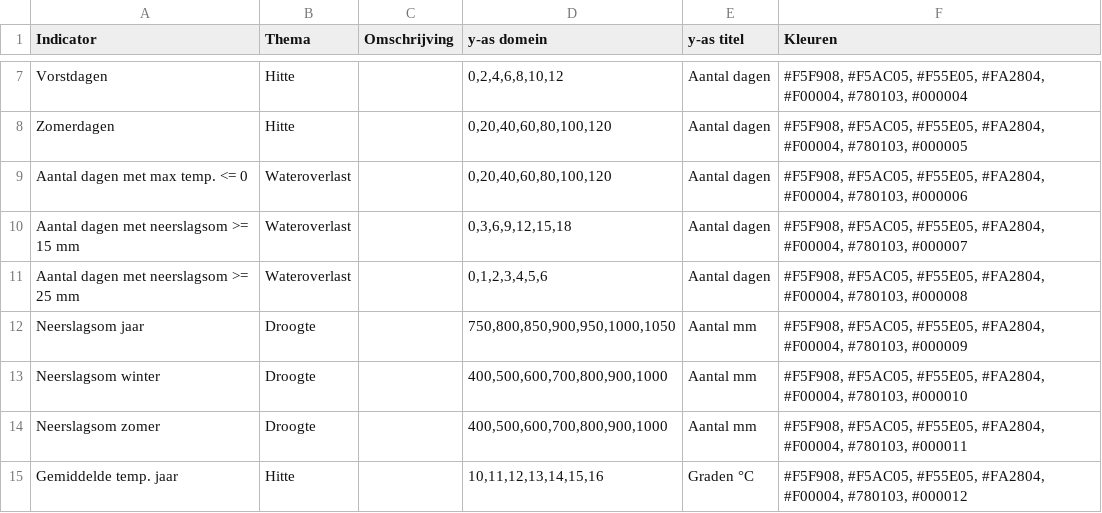
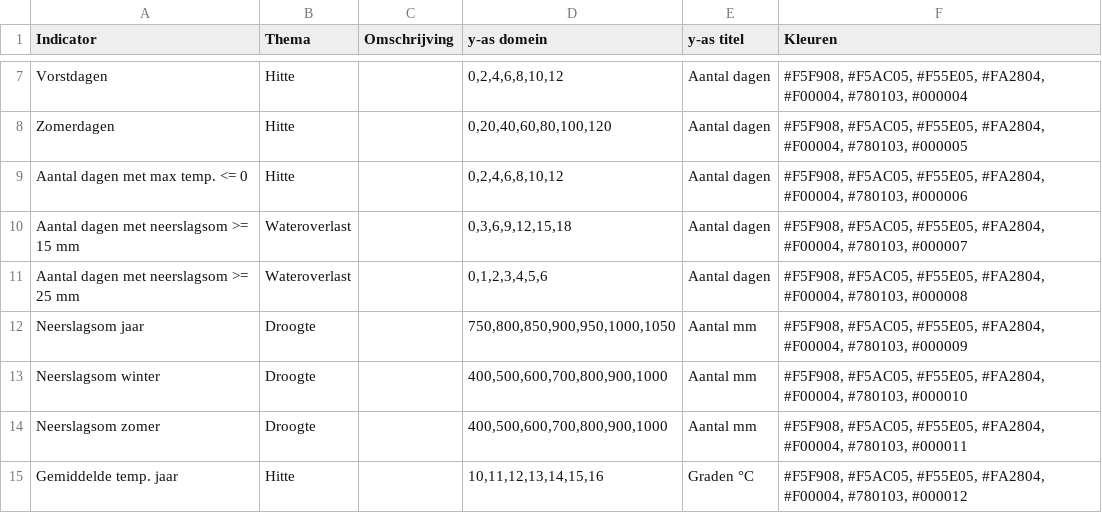
Before and after one commit to Climate-Adaptation-Services/knmi-statistieken-data, a CSV file: metadata.csv, drawn as a sheet; only a part is shown, gaps mark what is left out.

Commit message:
Update metadata.csv

```diff
--- a/metadata.csv
+++ b/metadata.csv
@@ -8,3 +8,3 @@ Vorstdagen;Hitte;;0,2,4,6,8,10,12;Aantal dagen;#F5F908, #F5AC05, #F55E05, #FA280
 Zomerdagen;Hitte;;0,20,40,60,80,100,120;Aantal dagen;#F5F908, #F5AC05, #F55E05, #FA2804, #F00004, #780103, #000005
-Aantal dagen met max temp. <= 0;Wateroverlast;;0,20,40,60,80,100,120;Aantal dagen;#F5F908, #F5AC05, #F55E05, #FA2804, #F00004, #780103, #000006
+Aantal dagen met max temp. <= 0;Hitte;;0,2,4,6,8,10,12;Aantal dagen;#F5F908, #F5AC05, #F55E05, #FA2804, #F00004, #780103, #000006
 Aantal dagen met neerslagsom >= 15 mm;Wateroverlast;;0,3,6,9,12,15,18;Aantal dagen;#F5F908, #F5AC05, #F55E05, #FA2804, #F00004, #780103, #000007
```
